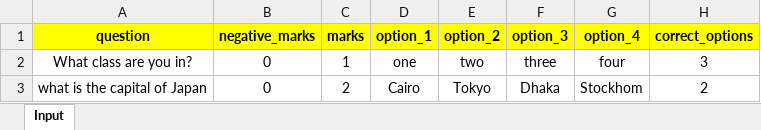
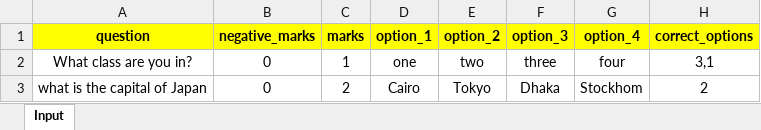
Before and after one commit to mdnasiruddin733/online-exam-system, an Excel workbook: public/questions.xlsx, sheet Input, drawn as a sheet; values as stored, in another font and other column widths than the file's, no borders; charts and pictures not drawn; the diff names each change by its address in the sheet, - before the commit and + after, or states it on an @@ line.

Commit message:
Questions can be imported from excel sheet

```diff
--- a/public/questions.xlsx (sheet Input)
+++ b/public/questions.xlsx (sheet Input)
-H2 (correct_options): 3
+H2 (correct_options): 3,1
```
Also changed, not shown: charts or pictures.
